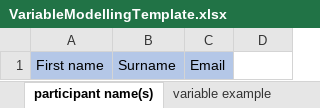
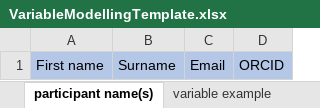
Before and after one commit to i-adopt/variables, an Excel workbook: templates/VariableModellingTemplate.xlsx, sheet participant name(s), drawn as a sheet; values as stored, in another font and other column widths than the file's, no borders; the diff names each change by its address in the sheet, - before the commit and + after, or states it on an @@ line.

```diff
--- a/templates/VariableModellingTemplate.xlsx (sheet participant name(s))
+++ b/templates/VariableModellingTemplate.xlsx (sheet participant name(s))
-D1: (empty)
+D1: ORCID
-D1 fill: none
+D1 fill: #B4C7E7
```
Also changed, not shown: sheet variable template, sheet variable example.
